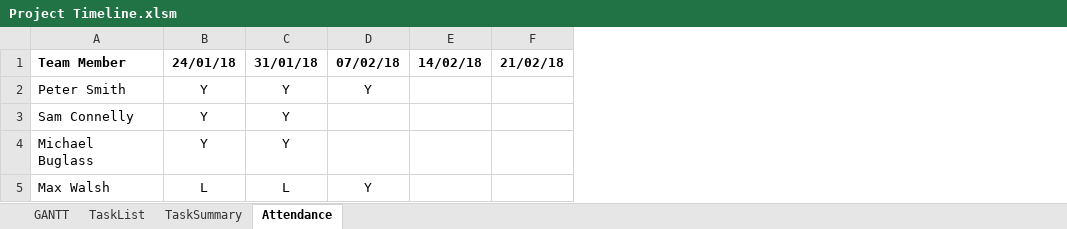
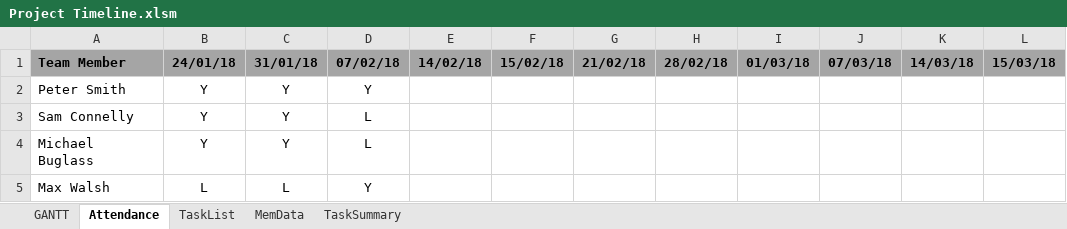
Before and after one commit to sam-connolly/crispyDuckProject, an Excel workbook: Admin/Project Timeline.xlsm, sheet Attendance, drawn as a sheet; values as stored, in another font and other column widths than the file's, no borders; charts and pictures not drawn; addresses are those after the commit; the diff names each change by its address in the sheet, - before the commit and + after, or states it on an @@ line.

```diff
--- a/Admin/Project Timeline.xlsm (sheet Attendance)
+++ b/Admin/Project Timeline.xlsm (sheet Attendance)
+sheet tab: MemData
@@ sheet tab order changed: GANTT | Attendance | TaskList | MemData | TaskSummary @@
+column F (15/02/18), empty
+column H (28/02/18), empty
+column I (01/03/18), empty
+column J (07/03/18), empty
+column K (14/03/18), empty
+column L (15/03/18), empty
-A1:E1 fill: none
+A1:E1 fill: #A5A5A5
-G1 fill: none
+G1 fill: #A5A5A5
-D3:D4 (07/02/18): (empty)
+D3:D4 (07/02/18): L
```
Also changed, not shown: sheet TaskList, sheet GANTT, sheet TaskSummary, formulas that keep their value, hidden cells, charts or pictures, 19 other files.
